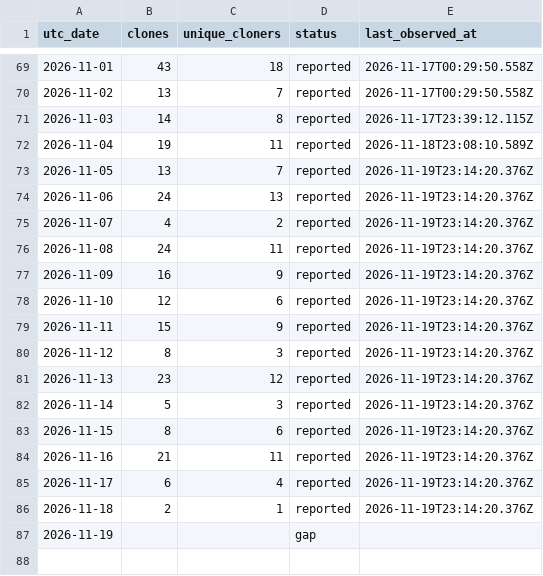
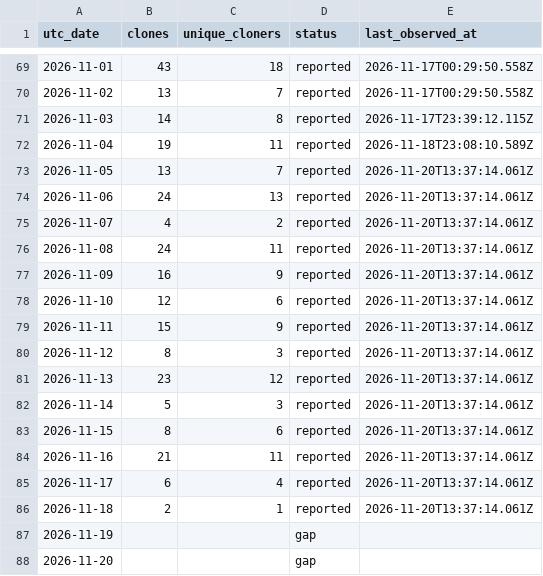
Before and after one commit to zachealy1/orchestrator, a CSV file: clones/daily.csv, drawn as a sheet; only a part is shown, gaps mark what is left out.

```diff
--- a/clones/daily.csv
+++ b/clones/daily.csv
@@ -72,16 +72,17 @@ utc_date,clones,unique_cloners,status,last_observed_at
 2026-11-04,19,11,reported,2026-11-18T23:08:10.589Z
-2026-11-05,13,7,reported,2026-11-19T23:14:20.376Z
-2026-11-06,24,13,reported,2026-11-19T23:14:20.376Z
-2026-11-07,4,2,reported,2026-11-19T23:14:20.376Z
-2026-11-08,24,11,reported,2026-11-19T23:14:20.376Z
-2026-11-09,16,9,reported,2026-11-19T23:14:20.376Z
-2026-11-10,12,6,reported,2026-11-19T23:14:20.376Z
-2026-11-11,15,9,reported,2026-11-19T23:14:20.376Z
-2026-11-12,8,3,reported,2026-11-19T23:14:20.376Z
-2026-11-13,23,12,reported,2026-11-19T23:14:20.376Z
-2026-11-14,5,3,reported,2026-11-19T23:14:20.376Z
-2026-11-15,8,6,reported,2026-11-19T23:14:20.376Z
-2026-11-16,21,11,reported,2026-11-19T23:14:20.376Z
-2026-11-17,6,4,reported,2026-11-19T23:14:20.376Z
-2026-11-18,2,1,reported,2026-11-19T23:14:20.376Z
+2026-11-05,13,7,reported,2026-11-20T13:37:14.061Z
+2026-11-06,24,13,reported,2026-11-20T13:37:14.061Z
+2026-11-07,4,2,reported,2026-11-20T13:37:14.061Z
+2026-11-08,24,11,reported,2026-11-20T13:37:14.061Z
+2026-11-09,16,9,reported,2026-11-20T13:37:14.061Z
+2026-11-10,12,6,reported,2026-11-20T13:37:14.061Z
+2026-11-11,15,9,reported,2026-11-20T13:37:14.061Z
+2026-11-12,8,3,reported,2026-11-20T13:37:14.061Z
+2026-11-13,23,12,reported,2026-11-20T13:37:14.061Z
+2026-11-14,5,3,reported,2026-11-20T13:37:14.061Z
+2026-11-15,8,6,reported,2026-11-20T13:37:14.061Z
+2026-11-16,21,11,reported,2026-11-20T13:37:14.061Z
+2026-11-17,6,4,reported,2026-11-20T13:37:14.061Z
+2026-11-18,2,1,reported,2026-11-20T13:37:14.061Z
 2026-11-19,,,gap,
+2026-11-20,,,gap,
```
Also changed, not shown: daily.csv, 7 other files.
